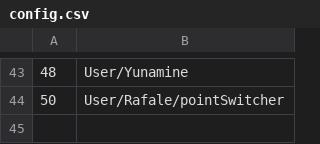
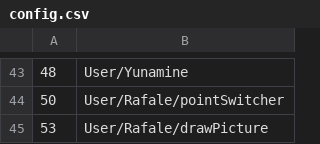
Before and after one commit to Rafale28/ComputerCraft, a CSV file: config.csv, drawn as a sheet; only a part is shown, gaps mark what is left out; the diff names each change by its address in the sheet, - before the commit and + after, or states it on an @@ line.

Commit message:
config.csv

```diff
--- a/config.csv
+++ b/config.csv
+row 45: 53 | User/Rafale/drawPicture
```
